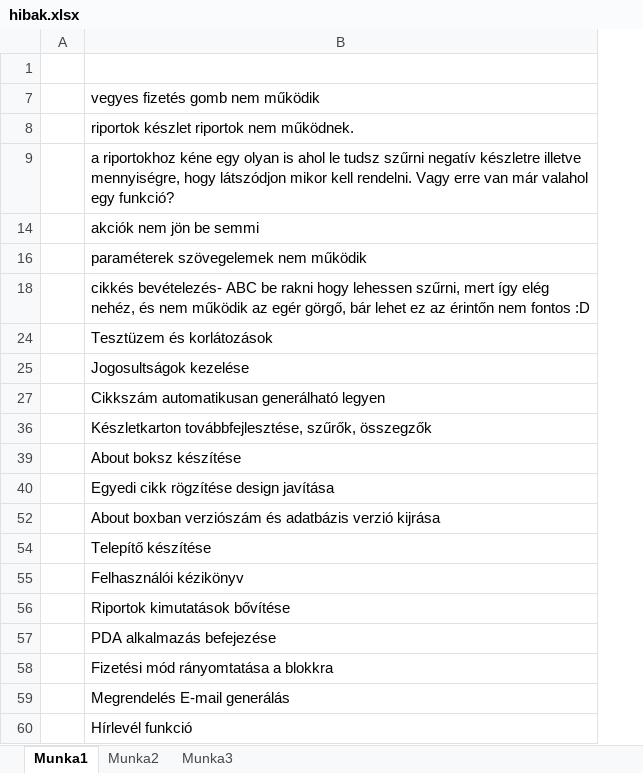
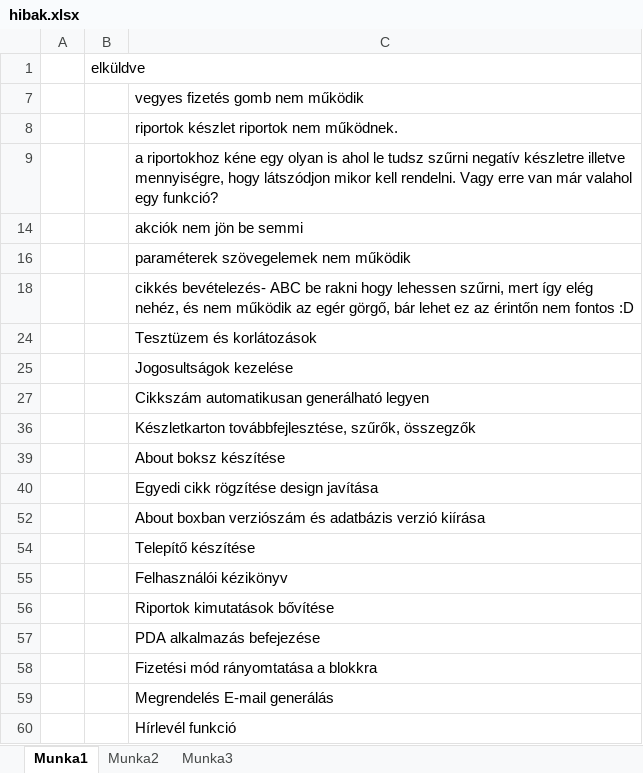
Before and after one commit to hayrettinbebek/e-cafe, an Excel workbook: hibak.xlsx, sheet Munka1, drawn as a sheet; values as stored, in another font and other column widths than the file's, no borders; addresses are those after the commit; the diff names each change by its address in the sheet, - before the commit and + after, or states it on an @@ line.

```diff
--- a/hibak.xlsx (sheet Munka1)
+++ b/hibak.xlsx (sheet Munka1)
+column B, row 1: elküldve
-C52: …adatbázis verzió kijrása
+C52: …adatbázis verzió kiírása
```
Also changed, not shown: hidden cells, 6 other files.
